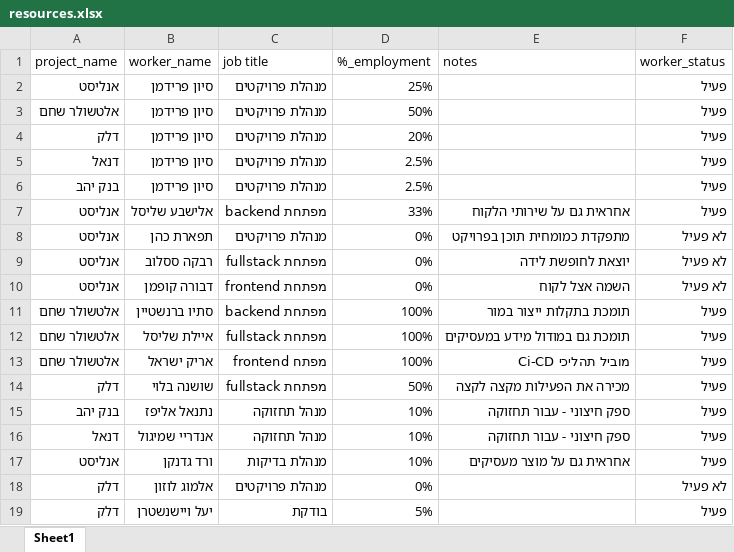
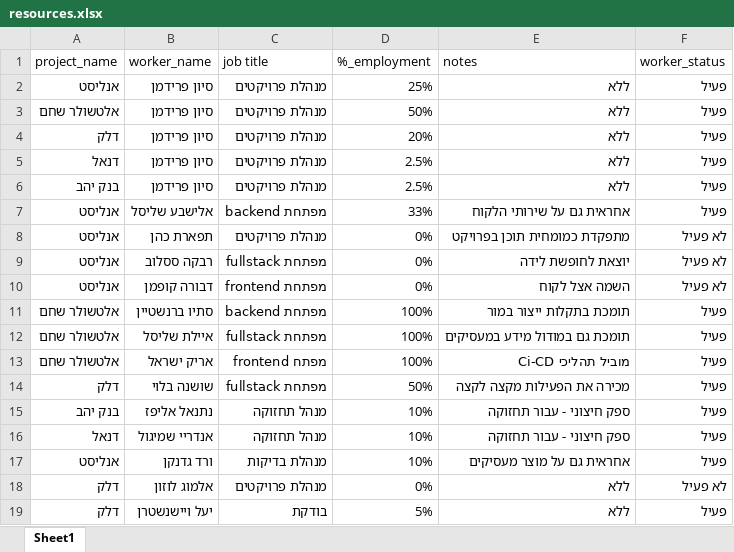
Before and after one commit to Sivan-Fried/ai-dashboard, an Excel workbook: resources.xlsx, sheet Sheet1, drawn as a sheet; values as stored, in another font and other column widths than the file's, no borders; the diff names each change by its address in the sheet, - before the commit and + after, or states it on an @@ line.

Commit message:
Add files via upload

```diff
--- a/resources.xlsx (sheet Sheet1)
+++ b/resources.xlsx (sheet Sheet1)
-E2:E6 (notes): (empty)
+E2:E6 (notes): ללא
-E18:E19 (notes): (empty)
+E18:E19 (notes): ללא
```
